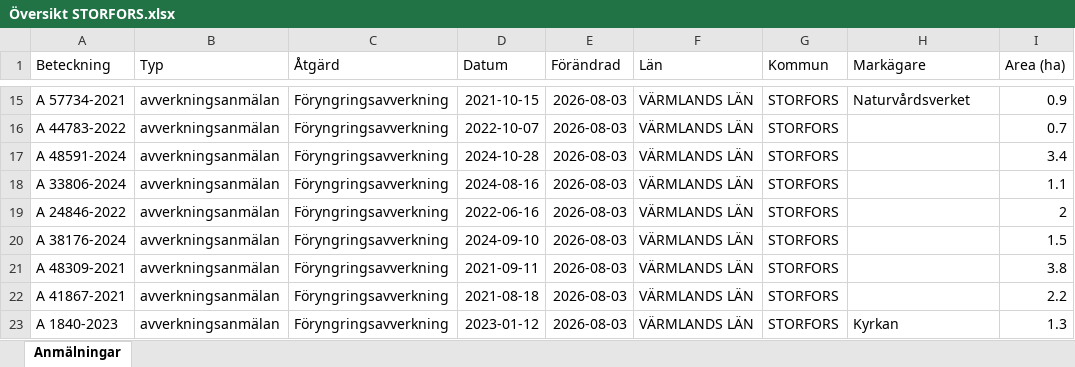
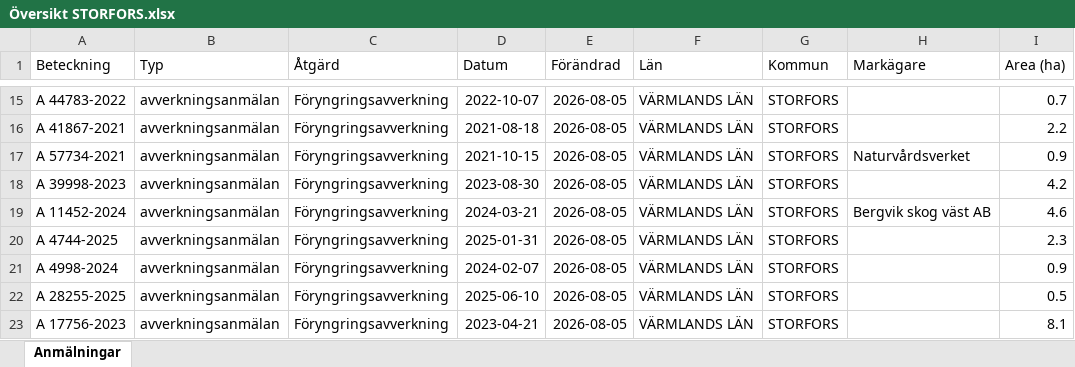
Before and after one commit to klasma/Logging_1760, an Excel workbook: Översikt STORFORS.xlsx, sheet Anmälningar, drawn as a sheet; only a part is shown, gaps mark what is left out; values as stored, in another font and other column widths than the file's, no borders; the diff covers the shown part only; the diff names each change by its address in the sheet, - before the commit and + after, or states it on an @@ line.

```diff
--- a/Översikt STORFORS.xlsx (sheet Anmälningar)
+++ b/Översikt STORFORS.xlsx (sheet Anmälningar)
-A15 (Beteckning): A 57734-2021
+A15 (Beteckning): A 44783-2022
-D15 (Datum): 2021-10-15
+D15 (Datum): 2022-10-07
-E15:E23 (Förändrad): 2026-08-03
+E15:E23 (Förändrad): 2026-08-05
-H15 (Markägare): Naturvårdsverket
+H15 (Markägare): (empty)
-I15 (Area (ha)): 0.9
+I15 (Area (ha)): 0.7
-A16 (Beteckning): A 44783-2022
+A16 (Beteckning): A 41867-2021
-D16 (Datum): 2022-10-07
+D16 (Datum): 2021-08-18
-I16 (Area (ha)): 0.7
+I16 (Area (ha)): 2.2
-A17 (Beteckning): A 48591-2024
+A17 (Beteckning): A 57734-2021
-D17 (Datum): 2024-10-28
+D17 (Datum): 2021-10-15
-H17 (Markägare): (empty)
+H17 (Markägare): Naturvårdsverket
-I17 (Area (ha)): 3.4
+I17 (Area (ha)): 0.9
-A18 (Beteckning): A 33806-2024
+A18 (Beteckning): A 39998-2023
-D18 (Datum): 2024-08-16
+D18 (Datum): 2023-08-30
-I18 (Area (ha)): 1.1
+I18 (Area (ha)): 4.2
-A19 (Beteckning): A 24846-2022
+A19 (Beteckning): A 11452-2024
-D19 (Datum): 2022-06-16
+D19 (Datum): 2024-03-21
-H19 (Markägare): (empty)
+H19 (Markägare): Bergvik skog väst AB
-I19 (Area (ha)): 2
+I19 (Area (ha)): 4.6
-A20 (Beteckning): A 38176-2024
+A20 (Beteckning): A 4744-2025
-D20 (Datum): 2024-09-10
+D20 (Datum): 2025-01-31
-I20 (Area (ha)): 1.5
+I20 (Area (ha)): 2.3
-A21 (Beteckning): A 48309-2021
+A21 (Beteckning): A 4998-2024
-D21 (Datum): 2021-09-11
+D21 (Datum): 2024-02-07
-I21 (Area (ha)): 3.8
+I21 (Area (ha)): 0.9
-A22 (Beteckning): A 41867-2021
+A22 (Beteckning): A 28255-2025
-D22 (Datum): 2021-08-18
+D22 (Datum): 2025-06-10
-I22 (Area (ha)): 2.2
+I22 (Area (ha)): 0.5
-A23 (Beteckning): A 1840-2023
+A23 (Beteckning): A 17756-2023
-D23 (Datum): 2023-01-12
+D23 (Datum): 2023-04-21
-H23 (Markägare): Kyrkan
+H23 (Markägare): (empty)
-I23 (Area (ha)): 1.3
+I23 (Area (ha)): 8.1
```
Also changed, not shown: 631 edited cells elsewhere in this sheet, artfynd/A 21111-2025 artfynd.xlsx, artfynd/A 43407-2022 artfynd.xlsx, 31 other files.
